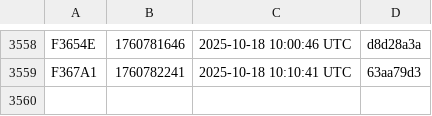
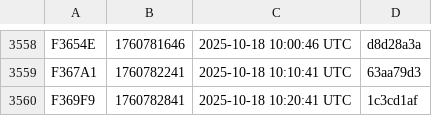
Before and after one commit to noob2git/weather, a CSV file: docs/assets/builds.csv, drawn as a sheet; only a part is shown, gaps mark what is left out.

```diff
--- a/docs/assets/builds.csv
+++ b/docs/assets/builds.csv
@@ -3559 +3559,2 @@ F3654E,1760781646,2025-10-18 10:00:46 UTC,d8d28a3a
 F367A1,1760782241,2025-10-18 10:10:41 UTC,63aa79d3
+F369F9,1760782841,2025-10-18 10:20:41 UTC,1c3cd1af
```
Also changed, not shown: data/weather_history.csv, 2 other files.
